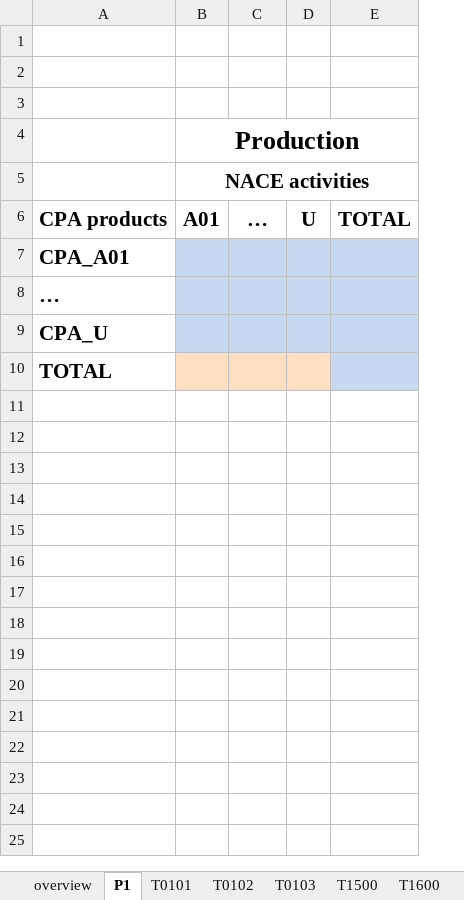
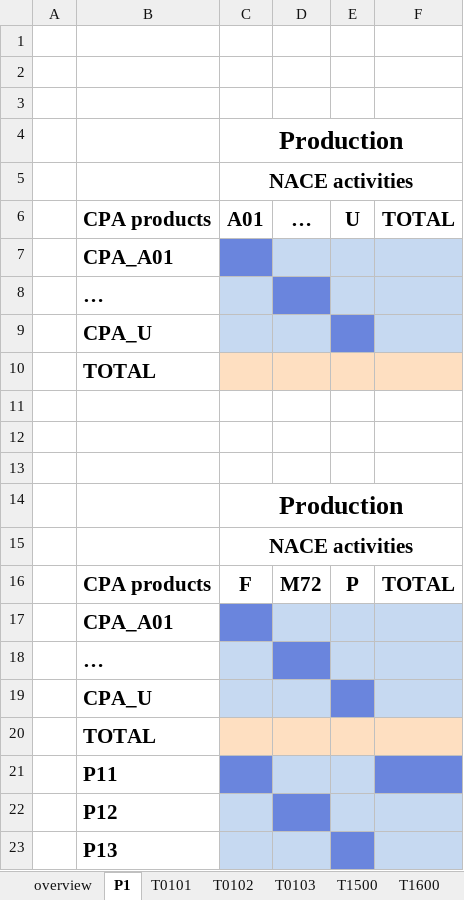
Before and after one commit to Luisbia/NAcourse, an Excel workbook: training.xlsx, sheet P1, drawn as a sheet; values as stored, in another font and other column widths than the file's, no borders; addresses are those after the commit; the diff names each change by its address in the sheet, - before the commit and + after, or states it on an @@ line.

Commit message:
types of production

```diff
--- a/training.xlsx (sheet P1)
+++ b/training.xlsx (sheet P1)
+column A, empty
-C7 fill: #C6D9F1
+C7 fill: #6A85DD
-D8 fill: #C6D9F1
+D8 fill: #6A85DD
-E9 fill: #C6D9F1
+E9 fill: #6A85DD
-F10 fill: #C6D9F1
+F10 fill: #FEDFC1
+row 11: (empty)
+row 12: (empty)
+row 13: (empty)
+row 14:  |  | Production
+row 15:  |  | NACE activities
+row 16:  | CPA products | F | M72 | P | TOTAL
+row 17:  | CPA_A01
+row 18:  | …
+row 19:  | CPA_U
+row 20:  | TOTAL
+row 21:  | P11
+row 22:  | P12
+row 23:  | P13
```
Also changed, not shown: 2 other files.
